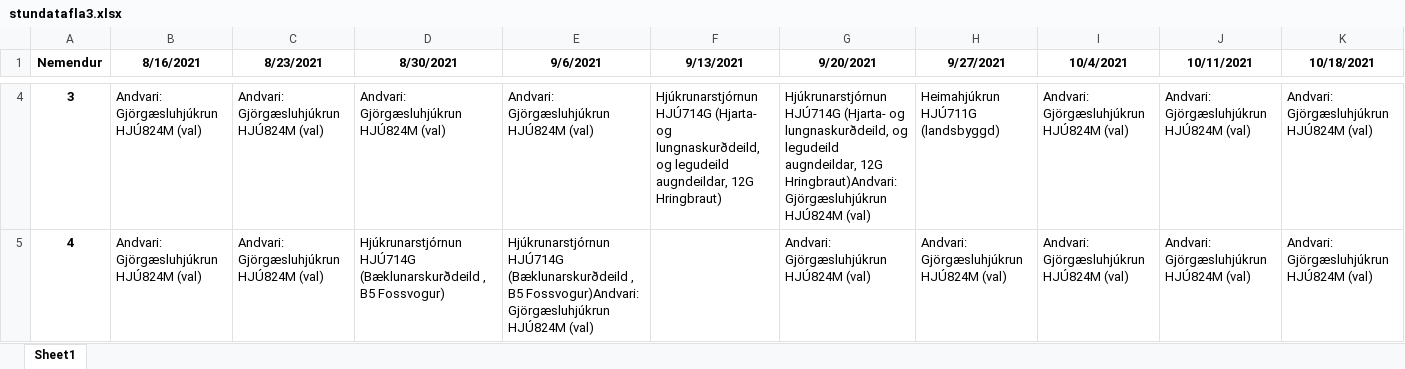
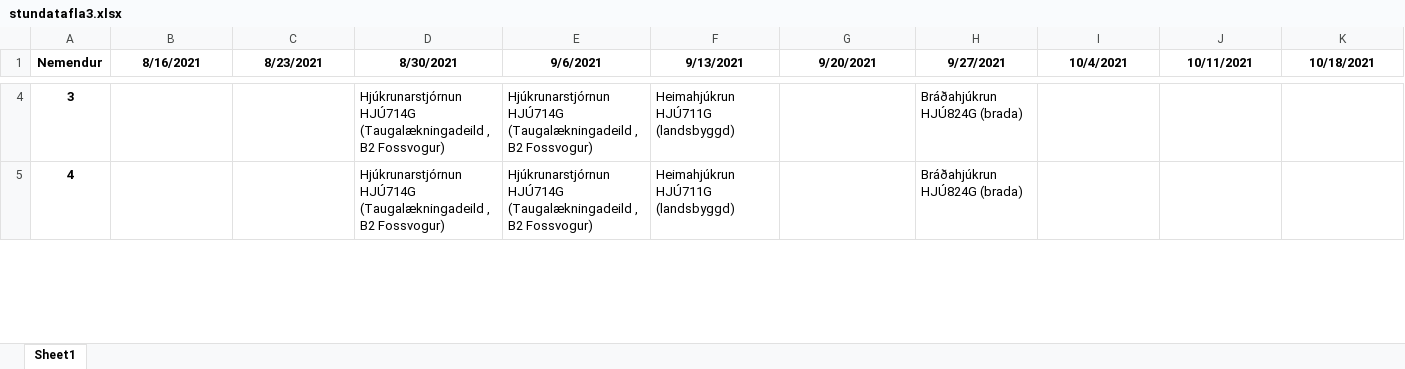
Before and after one commit to BjarniHaukur/TV5, an Excel workbook: stundatafla3.xlsx, sheet Sheet1, drawn as a sheet; only a part is shown, gaps mark what is left out; values as stored, in another font and other column widths than the file's, no borders; the diff covers the shown part only; the diff names each change by its address in the sheet, - before the commit and + after, or states it on an @@ line.

```diff
--- a/stundatafla3.xlsx (sheet Sheet1)
+++ b/stundatafla3.xlsx (sheet Sheet1)
-B4:B5 (8/16/2021): Andvari: Gjörgæsluhjúkrun HJÚ824M (val)
+B4:B5 (8/16/2021): (empty)
-C4:C5 (8/23/2021): Andvari: Gjörgæsluhjúkrun HJÚ824M (val)
+C4:C5 (8/23/2021): (empty)
-D4 (8/30/2021): Andvari: Gjörgæsluhjúkrun HJÚ824M (val)
+D4 (8/30/2021): Hjúkrunarstjórnun HJÚ714G (Taugalækningadeild , B2 Fossvogur)
-E4 (9/6/2021): Andvari: Gjörgæsluhjúkrun HJÚ824M (val)
+E4 (9/6/2021): Hjúkrunarstjórnun HJÚ714G (Taugalækningadeild , B2 Fossvogur)
-F4 (9/13/2021): Hjúkrunarstjórnun HJÚ714G (Hjarta- og lungnaskurðdeild, og legudeild augndeildar, 12G Hringbraut)
+F4 (9/13/2021): Heimahjúkrun HJÚ711G (landsbyggd)
-G4 (9/20/2021): Hjúkrunarstjórnun HJÚ714G (Hjarta- og lungnaskurðdeild, og legudeild augndeildar, 12G Hringbraut)Andvari: Gjörgæsluhjúkrun HJÚ824M (val)
+G4 (9/20/2021): (empty)
-H4 (9/27/2021): Heimahjúkrun HJÚ711G (landsbyggd)
+H4 (9/27/2021): Bráðahjúkrun HJÚ824G (brada)
-I4:I5 (10/4/2021): Andvari: Gjörgæsluhjúkrun HJÚ824M (val)
+I4:I5 (10/4/2021): (empty)
-J4:J5 (10/11/2021): Andvari: Gjörgæsluhjúkrun HJÚ824M (val)
+J4:J5 (10/11/2021): (empty)
-K4:K5 (10/18/2021): Andvari: Gjörgæsluhjúkrun HJÚ824M (val)
+K4:K5 (10/18/2021): (empty)
-D5 (8/30/2021): Hjúkrunarstjórnun HJÚ714G (Bæklunarskurðdeild , B5 Fossvogur)
+D5 (8/30/2021): Hjúkrunarstjórnun HJÚ714G (Taugalækningadeild , B2 Fossvogur)
-E5 (9/6/2021): Hjúkrunarstjórnun HJÚ714G (Bæklunarskurðdeild , B5 Fossvogur)Andvari: Gjörgæsluhjúkrun HJÚ824M (val)
+E5 (9/6/2021): Hjúkrunarstjórnun HJÚ714G (Taugalækningadeild , B2 Fossvogur)
-F5 (9/13/2021): (empty)
+F5 (9/13/2021): Heimahjúkrun HJÚ711G (landsbyggd)
-G5 (9/20/2021): Andvari: Gjörgæsluhjúkrun HJÚ824M (val)
+G5 (9/20/2021): (empty)
-H5 (9/27/2021): Andvari: Gjörgæsluhjúkrun HJÚ824M (val)
+H5 (9/27/2021): Bráðahjúkrun HJÚ824G (brada)
```
Also changed, not shown: 1834 edited cells elsewhere in this sheet, stundatafla1.xlsx, 3 other files.
